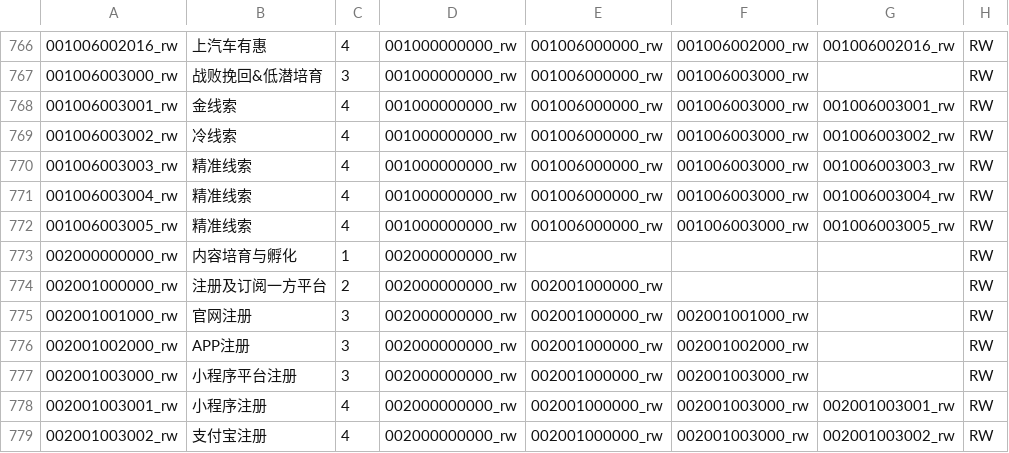
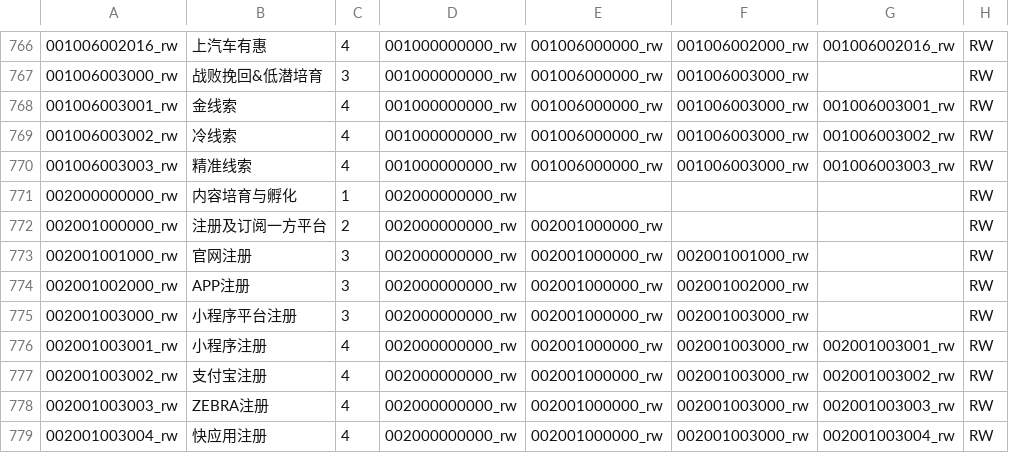
Before and after one commit to liangwei-artefact/SAIC-TOUCHPOINT, a CSV file: Config/cdm_touchpoints_id_system.csv, drawn as a sheet; only a part is shown, gaps mark what is left out; the shorter side is filled out with more unchanged rows; the diff names each change by its address in the sheet, - before the commit and + after, or states it on an @@ line.

Commit message:
- 码表修改

```diff
--- a/Config/cdm_touchpoints_id_system.csv
+++ b/Config/cdm_touchpoints_id_system.csv
-row 771: 001006003004_rw | 精准线索 | 4 | 001000000000_rw | 001006000000_rw | 001006003000_rw | 001006003004_rw | RW
-row 772: 001006003005_rw | 精准线索 | 4 | 001000000000_rw | 001006000000_rw | 001006003000_rw | 001006003005_rw | RW
```
